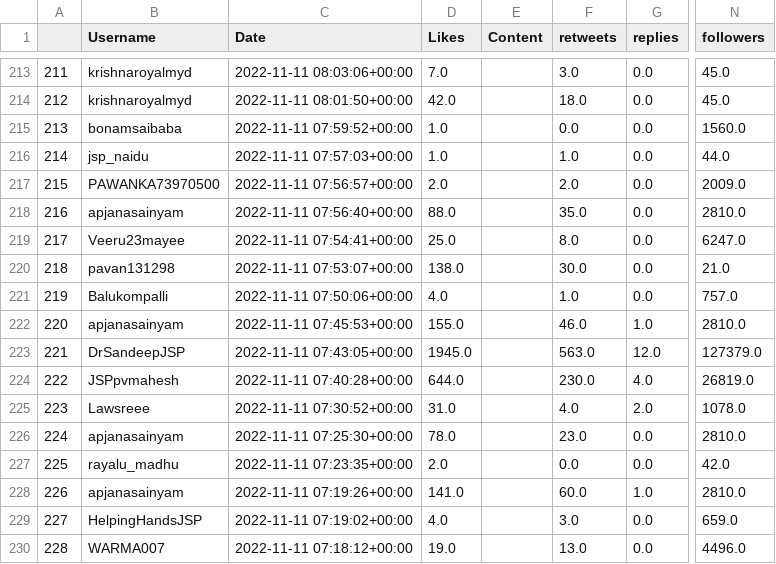
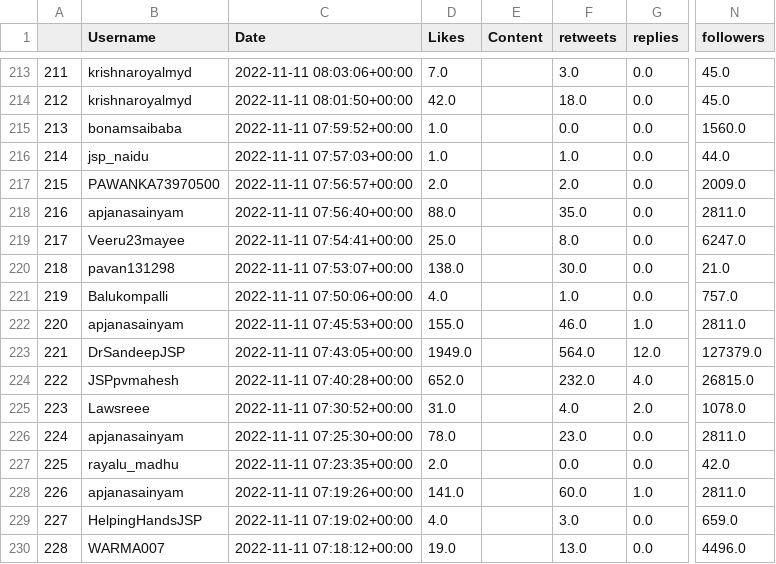
Before and after one commit to harishindl/jagnmsm, a CSV file: JaganannaMosam_all_tweets.csv, drawn as a sheet; only a part is shown, gaps mark what is left out; the diff covers the shown part only; the diff names each change by its address in the sheet, - before the commit and + after, or states it on an @@ line.

Commit message:
committing files

```diff
--- a/JaganannaMosam_all_tweets.csv
+++ b/JaganannaMosam_all_tweets.csv
-N218 (followers): 2810.0
+N218 (followers): 2811.0
-N222 (followers): 2810.0
+N222 (followers): 2811.0
-D223 (Likes): 1945.0
+D223 (Likes): 1949.0
-F223 (retweets): 563.0
+F223 (retweets): 564.0
-D224 (Likes): 644.0
+D224 (Likes): 652.0
-F224 (retweets): 230.0
+F224 (retweets): 232.0
-N224 (followers): 26819.0
+N224 (followers): 26815.0
-N226 (followers): 2810.0
+N226 (followers): 2811.0
-N228 (followers): 2810.0
+N228 (followers): 2811.0
```
Also changed, not shown: 110 edited cells elsewhere in this file.
